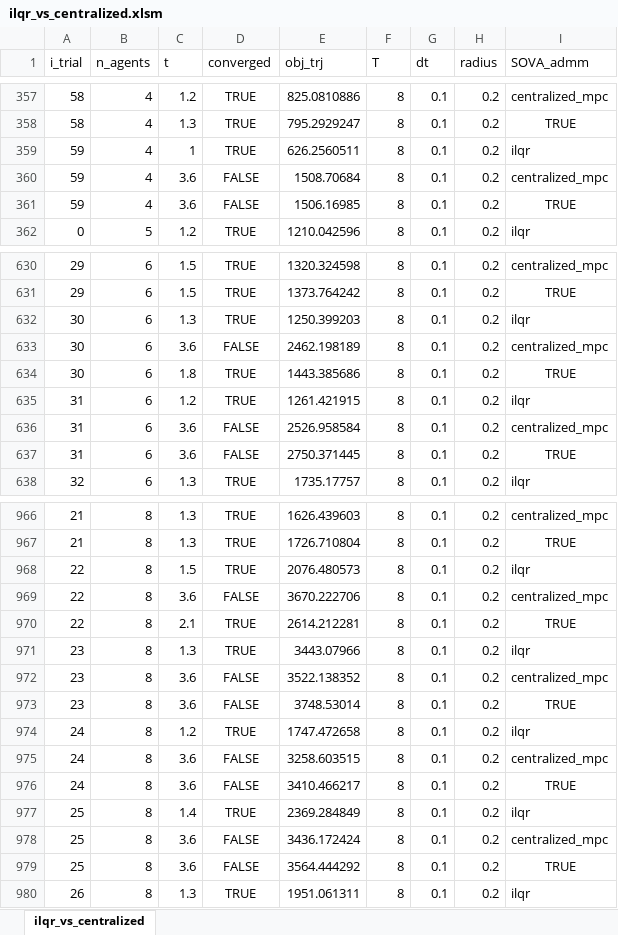
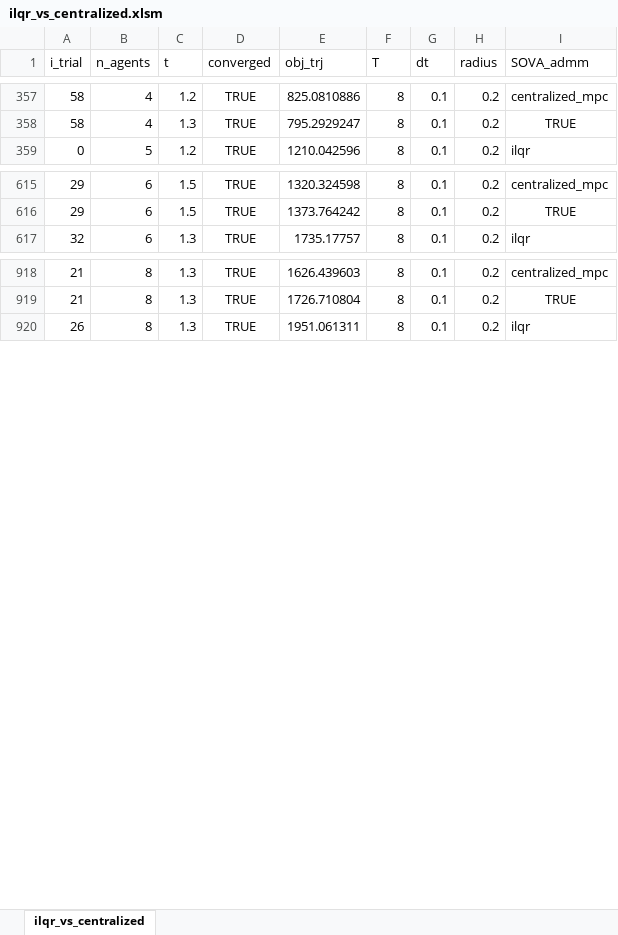
Before and after one commit to labicon/Potential-ADMM_code, an Excel workbook: distributed_ADMM/logs/ilqr_vs_centralized.xlsm, sheet ilqr_vs_centralized, drawn as a sheet; only a part is shown, gaps mark what is left out; values as stored, in another font and other column widths than the file's, no borders; the diff covers the shown part only; the diff names each change by its address in the sheet, - before the commit and + after, or states it on an @@ line.

```diff
--- a/distributed_ADMM/logs/ilqr_vs_centralized.xlsm (sheet ilqr_vs_centralized)
+++ b/distributed_ADMM/logs/ilqr_vs_centralized.xlsm (sheet ilqr_vs_centralized)
-row 359: 59 | 4 | 1 | TRUE | 626.2560511 | 8 | 0.1 | 0.2 | ilqr
-row 360: 59 | 4 | 3.6 | FALSE | 1508.70684 | 8 | 0.1 | 0.2 | centralized_mpc
-row 361: 59 | 4 | 3.6 | FALSE | 1506.16985 | 8 | 0.1 | 0.2 | TRUE
-row 632: 30 | 6 | 1.3 | TRUE | 1250.399203 | 8 | 0.1 | 0.2 | ilqr
-row 633: 30 | 6 | 3.6 | FALSE | 2462.198189 | 8 | 0.1 | 0.2 | centralized_mpc
-row 634: 30 | 6 | 1.8 | TRUE | 1443.385686 | 8 | 0.1 | 0.2 | TRUE
-row 635: 31 | 6 | 1.2 | TRUE | 1261.421915 | 8 | 0.1 | 0.2 | ilqr
-row 636: 31 | 6 | 3.6 | FALSE | 2526.958584 | 8 | 0.1 | 0.2 | centralized_mpc
-row 637: 31 | 6 | 3.6 | FALSE | 2750.371445 | 8 | 0.1 | 0.2 | TRUE
-row 968: 22 | 8 | 1.5 | TRUE | 2076.480573 | 8 | 0.1 | 0.2 | ilqr
-row 969: 22 | 8 | 3.6 | FALSE | 3670.222706 | 8 | 0.1 | 0.2 | centralized_mpc
-row 970: 22 | 8 | 2.1 | TRUE | 2614.212281 | 8 | 0.1 | 0.2 | TRUE
-row 971: 23 | 8 | 1.3 | TRUE | 3443.07966 | 8 | 0.1 | 0.2 | ilqr
-row 972: 23 | 8 | 3.6 | FALSE | 3522.138352 | 8 | 0.1 | 0.2 | centralized_mpc
-row 973: 23 | 8 | 3.6 | FALSE | 3748.53014 | 8 | 0.1 | 0.2 | TRUE
-row 974: 24 | 8 | 1.2 | TRUE | 1747.472658 | 8 | 0.1 | 0.2 | ilqr
-row 975: 24 | 8 | 3.6 | FALSE | 3258.603515 | 8 | 0.1 | 0.2 | centralized_mpc
-row 976: 24 | 8 | 3.6 | FALSE | 3410.466217 | 8 | 0.1 | 0.2 | TRUE
-row 977: 25 | 8 | 1.4 | TRUE | 2369.284849 | 8 | 0.1 | 0.2 | ilqr
-row 978: 25 | 8 | 3.6 | FALSE | 3436.172424 | 8 | 0.1 | 0.2 | centralized_mpc
-row 979: 25 | 8 | 3.6 | FALSE | 3564.444292 | 8 | 0.1 | 0.2 | TRUE
```
Also changed, not shown: 48 removed rows elsewhere in this sheet, 6 other files.
